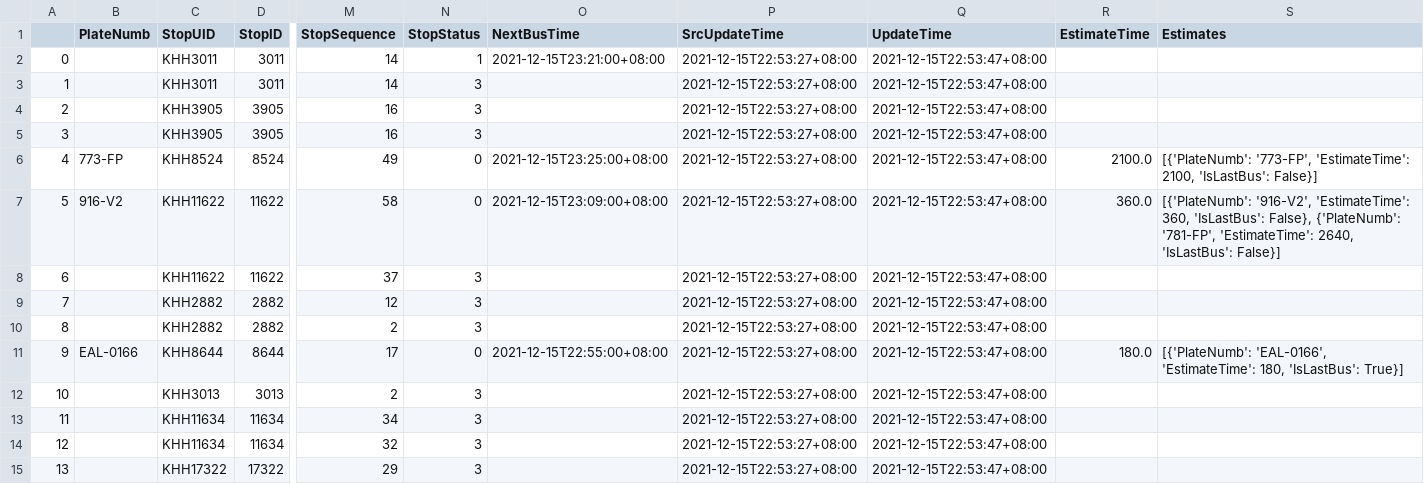
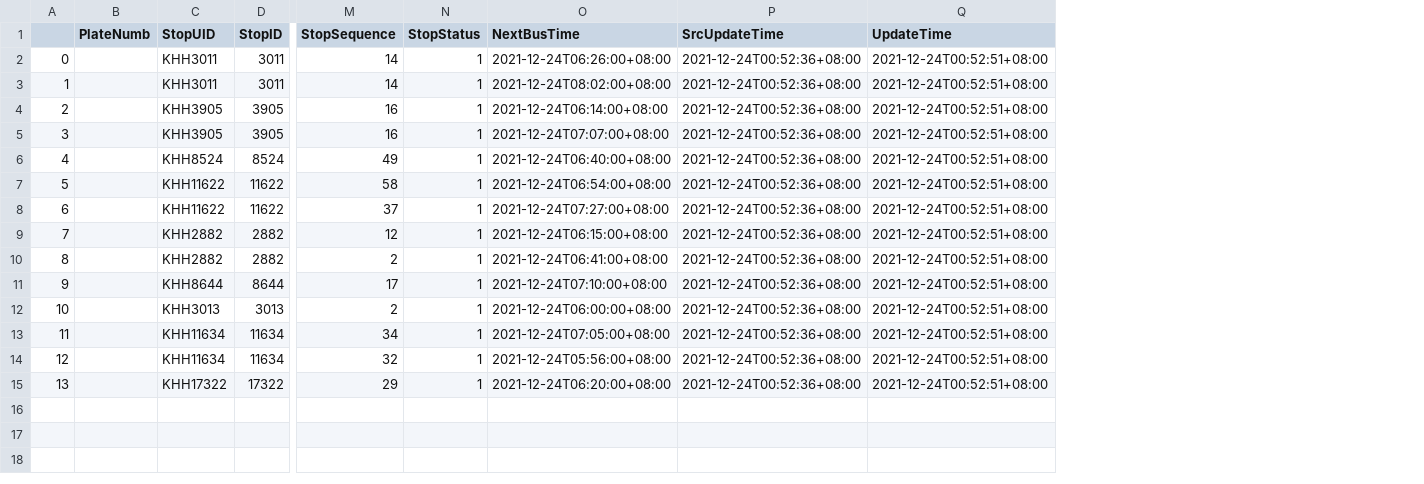
Before and after one commit to JunTeng1113/python, a CSV file: 程式設計(三)期末專題/csv/259.csv, drawn as a sheet; only a part is shown, gaps mark what is left out; the diff names each change by its address in the sheet, - before the commit and + after, or states it on an @@ line.

```diff
--- a/程式設計(三)期末專題/csv/259.csv
+++ b/程式設計(三)期末專題/csv/259.csv
-column R (EstimateTime), rows 6-11: 2100.0 | 360.0 |  |  |  | 180.0
-column S (Estimates), rows 6-11: [{'PlateNumb': '773-FP', 'EstimateTime': 2100, 'IsLastBus': False}] | [{'PlateNumb': '916-V2', 'EstimateTime': 360, 'IsLastBus': False}, {'PlateNumb': '781-FP', 'EstimateTime': 2640, 'IsLastBus': False}] |  |  |  | [{'PlateNumb': 'EAL-0166', 'EstimateTime': 180, 'IsLastBus': True}]
-O2 (NextBusTime): 2021-12-15T23:21:00+08:00
+O2 (NextBusTime): 2021-12-24T06:26:00+08:00
-P2:P15 (SrcUpdateTime): 2021-12-15T22:53:27+08:00
+P2:P15 (SrcUpdateTime): 2021-12-24T00:52:36+08:00
-Q2:Q15 (UpdateTime): 2021-12-15T22:53:47+08:00
+Q2:Q15 (UpdateTime): 2021-12-24T00:52:51+08:00
-N3:N5 (StopStatus): 3
+N3:N5 (StopStatus): 1
-O3 (NextBusTime): (empty)
+O3 (NextBusTime): 2021-12-24T08:02:00+08:00
-O4 (NextBusTime): (empty)
+O4 (NextBusTime): 2021-12-24T06:14:00+08:00
-O5 (NextBusTime): (empty)
+O5 (NextBusTime): 2021-12-24T07:07:00+08:00
-B6 (PlateNumb): 773-FP
+B6 (PlateNumb): (empty)
-N6:N7 (StopStatus): 0
+N6:N7 (StopStatus): 1
-O6 (NextBusTime): 2021-12-15T23:25:00+08:00
+O6 (NextBusTime): 2021-12-24T06:40:00+08:00
-B7 (PlateNumb): 916-V2
+B7 (PlateNumb): (empty)
-O7 (NextBusTime): 2021-12-15T23:09:00+08:00
+O7 (NextBusTime): 2021-12-24T06:54:00+08:00
-N8:N10 (StopStatus): 3
+N8:N10 (StopStatus): 1
-O8 (NextBusTime): (empty)
+O8 (NextBusTime): 2021-12-24T07:27:00+08:00
-O9 (NextBusTime): (empty)
+O9 (NextBusTime): 2021-12-24T06:15:00+08:00
-O10 (NextBusTime): (empty)
+O10 (NextBusTime): 2021-12-24T06:41:00+08:00
-B11 (PlateNumb): EAL-0166
+B11 (PlateNumb): (empty)
-N11 (StopStatus): 0
+N11 (StopStatus): 1
-O11 (NextBusTime): 2021-12-15T22:55:00+08:00
+O11 (NextBusTime): 2021-12-24T07:10:00+08:00
-N12:N15 (StopStatus): 3
+N12:N15 (StopStatus): 1
-O12 (NextBusTime): (empty)
+O12 (NextBusTime): 2021-12-24T06:00:00+08:00
-O13 (NextBusTime): (empty)
+O13 (NextBusTime): 2021-12-24T07:05:00+08:00
-O14 (NextBusTime): (empty)
+O14 (NextBusTime): 2021-12-24T05:56:00+08:00
-O15 (NextBusTime): (empty)
+O15 (NextBusTime): 2021-12-24T06:20:00+08:00
```
Also changed, not shown: 程式設計(三)期末專題/csv/258.csv, 程式設計(三)期末專題/csv/882.csv, 13 other files.
